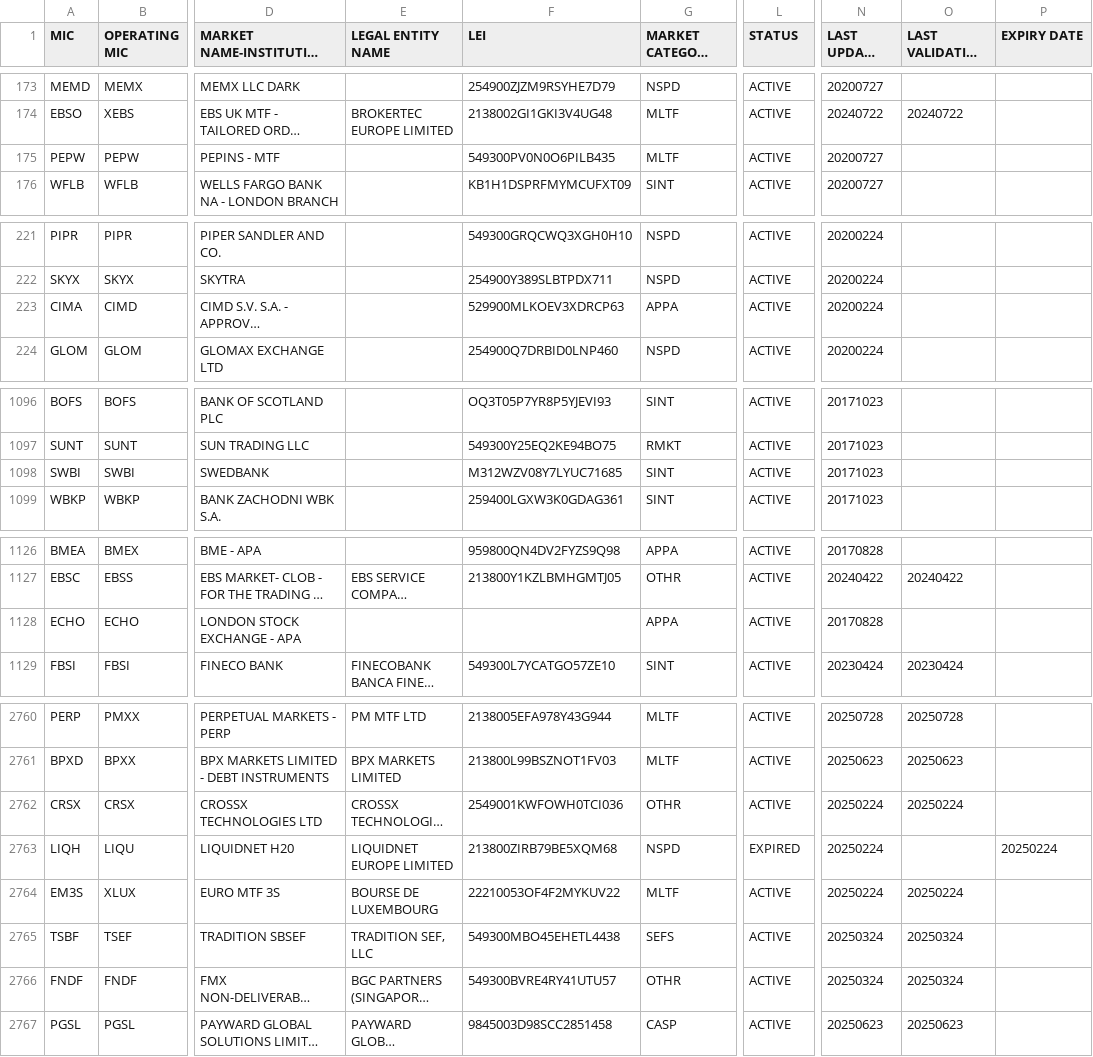
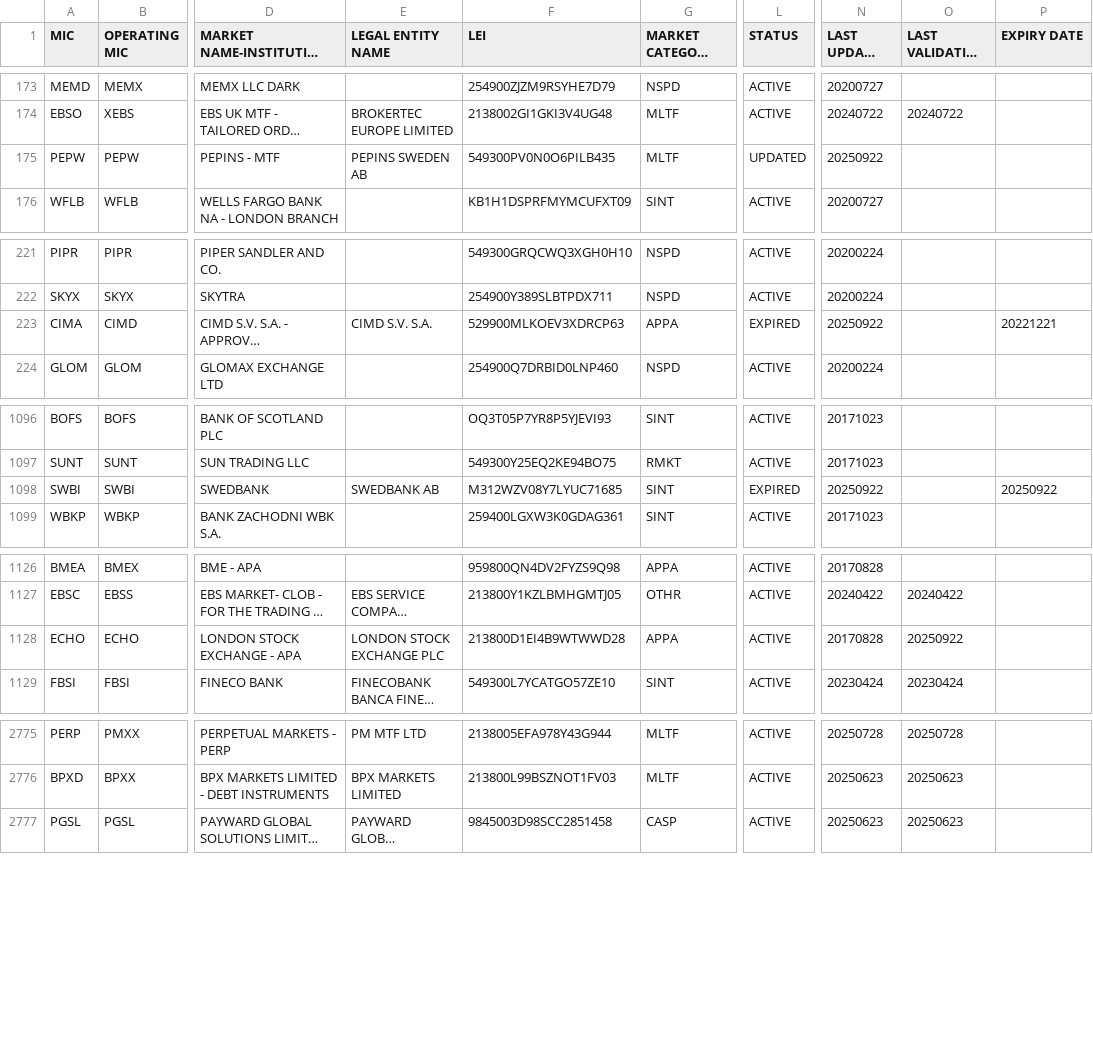
Before and after one commit to seb-oss/Spark-packages, a CSV file: packages/iso-10383/src/lib/specifications/iso10383.csv, drawn as a sheet; only a part is shown, gaps mark what is left out; long unchanged cells end in …; the diff covers the shown part only; the diff names each change by its address in the sheet, - before the commit and + after, or states it on an @@ line.

Commit message:
chore: update ISO-10383 specifications

```diff
--- a/packages/iso-10383/src/lib/specifications/iso10383.csv
+++ b/packages/iso-10383/src/lib/specifications/iso10383.csv
-E175 (LEGAL ENTITY NAME): (empty)
+E175 (LEGAL ENTITY NAME): PEPINS SWEDEN AB
-L175 (STATUS): ACTIVE
+L175 (STATUS): UPDATED
-N175 (LAST UPDATE DATE): 20200727
+N175 (LAST UPDATE DATE): 20250922
-E223 (LEGAL ENTITY NAME): (empty)
+E223 (LEGAL ENTITY NAME): CIMD S.V. S.A.
-L223 (STATUS): ACTIVE
+L223 (STATUS): EXPIRED
-N223 (LAST UPDATE DATE): 20200224
+N223 (LAST UPDATE DATE): 20250922
-P223 (EXPIRY DATE): (empty)
+P223 (EXPIRY DATE): 20221221
-E1098 (LEGAL ENTITY NAME): (empty)
+E1098 (LEGAL ENTITY NAME): SWEDBANK AB
-L1098 (STATUS): ACTIVE
+L1098 (STATUS): EXPIRED
-N1098 (LAST UPDATE DATE): 20171023
+N1098 (LAST UPDATE DATE): 20250922
-P1098 (EXPIRY DATE): (empty)
+P1098 (EXPIRY DATE): 20250922
-E1128 (LEGAL ENTITY NAME): (empty)
+E1128 (LEGAL ENTITY NAME): LONDON STOCK EXCHANGE PLC
-F1128 (LEI): (empty)
+F1128 (LEI): 213800D1EI4B9WTWWD28
-O1128 (LAST VALIDATION DATE): (empty)
+O1128 (LAST VALIDATION DATE): 20250922
@@ row 2762 moved to row 2739: CRSX @@
@@ row 2763 moved to row 2740: LIQH @@
@@ row 2764 moved to row 2741: EM3S @@
@@ row 2765 moved to row 2742: TSBF @@
@@ row 2766 moved to row 2743: FNDF @@
```
Also changed, not shown: 2 added rows, 9 moved rows and 53 edited cells elsewhere in this file, 2 other files.
